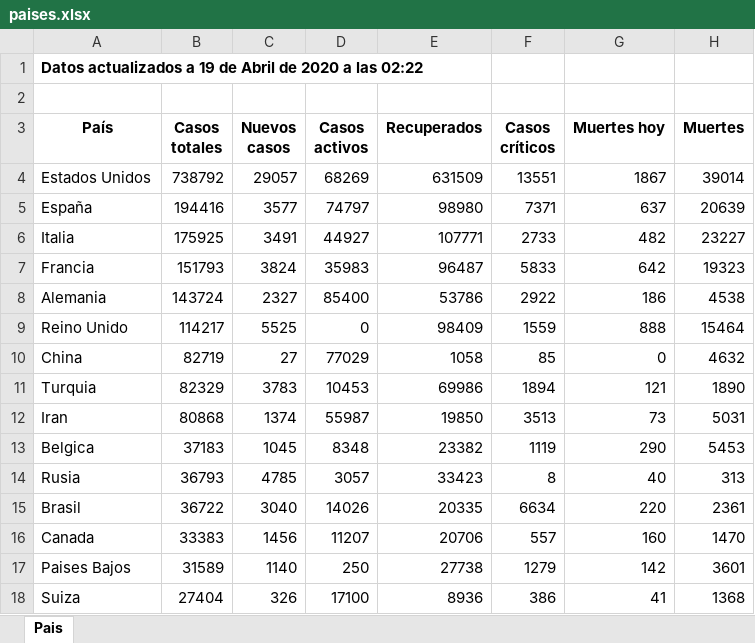
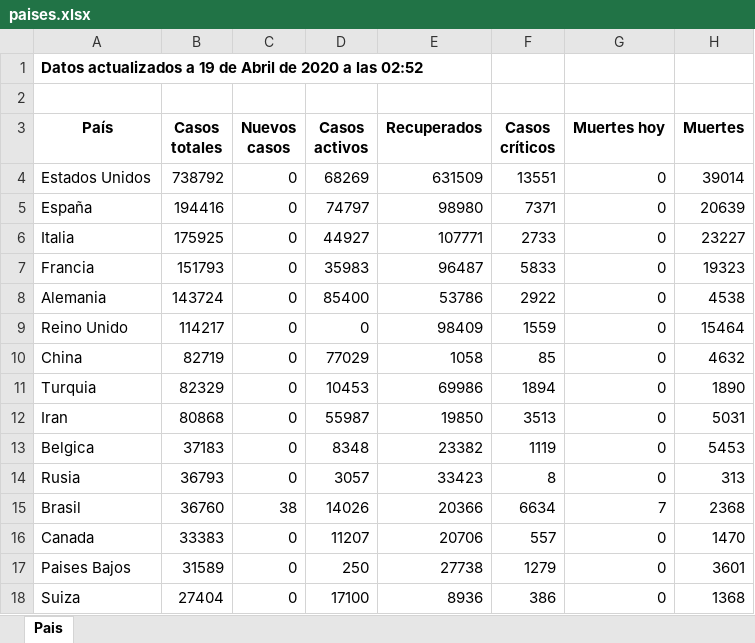
Before and after one commit to Dviejopomata/covid-19-data, an Excel workbook: paises.xlsx, sheet Pais, drawn as a sheet; only a part is shown; values as stored, in another font and other column widths than the file's, no borders; the diff covers the shown part only; the diff names each change by its address in the sheet, - before the commit and + after, or states it on an @@ line.

```diff
--- a/paises.xlsx (sheet Pais)
+++ b/paises.xlsx (sheet Pais)
-A1 (País): …a las 02:22
+A1 (País): …a las 02:52
-C4 (Nuevos casos): 29057
+C4 (Nuevos casos): 0
-G4 (Muertes hoy): 1867
+G4 (Muertes hoy): 0
-C5 (Nuevos casos): 3577
+C5 (Nuevos casos): 0
-G5 (Muertes hoy): 637
+G5 (Muertes hoy): 0
-C6 (Nuevos casos): 3491
+C6 (Nuevos casos): 0
-G6 (Muertes hoy): 482
+G6 (Muertes hoy): 0
-C7 (Nuevos casos): 3824
+C7 (Nuevos casos): 0
-G7 (Muertes hoy): 642
+G7 (Muertes hoy): 0
-C8 (Nuevos casos): 2327
+C8 (Nuevos casos): 0
-G8 (Muertes hoy): 186
+G8 (Muertes hoy): 0
-C9 (Nuevos casos): 5525
+C9 (Nuevos casos): 0
-G9 (Muertes hoy): 888
+G9 (Muertes hoy): 0
-C10 (Nuevos casos): 27
+C10 (Nuevos casos): 0
-C11 (Nuevos casos): 3783
+C11 (Nuevos casos): 0
-G11 (Muertes hoy): 121
+G11 (Muertes hoy): 0
-C12 (Nuevos casos): 1374
+C12 (Nuevos casos): 0
-G12 (Muertes hoy): 73
+G12 (Muertes hoy): 0
-C13 (Nuevos casos): 1045
+C13 (Nuevos casos): 0
-G13 (Muertes hoy): 290
+G13 (Muertes hoy): 0
-C14 (Nuevos casos): 4785
+C14 (Nuevos casos): 0
-G14 (Muertes hoy): 40
+G14 (Muertes hoy): 0
-B15 (Casos totales): 36722
+B15 (Casos totales): 36760
-C15 (Nuevos casos): 3040
+C15 (Nuevos casos): 38
-E15 (Recuperados): 20335
+E15 (Recuperados): 20366
-G15 (Muertes hoy): 220
+G15 (Muertes hoy): 7
-H15 (Muertes): 2361
+H15 (Muertes): 2368
-C16 (Nuevos casos): 1456
+C16 (Nuevos casos): 0
-G16 (Muertes hoy): 160
+G16 (Muertes hoy): 0
-C17 (Nuevos casos): 1140
+C17 (Nuevos casos): 0
-G17 (Muertes hoy): 142
+G17 (Muertes hoy): 0
-C18 (Nuevos casos): 326
+C18 (Nuevos casos): 0
-G18 (Muertes hoy): 41
+G18 (Muertes hoy): 0
```
Also changed, not shown: 2 added rows, 2 removed rows and 196 edited cells elsewhere in this sheet, provincias_spain.xlsx, 3 other files.
